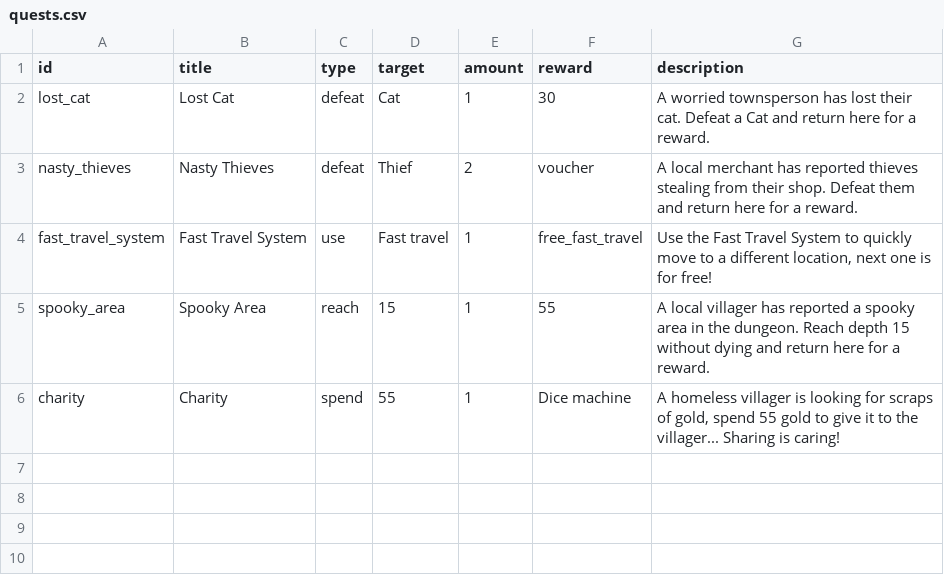
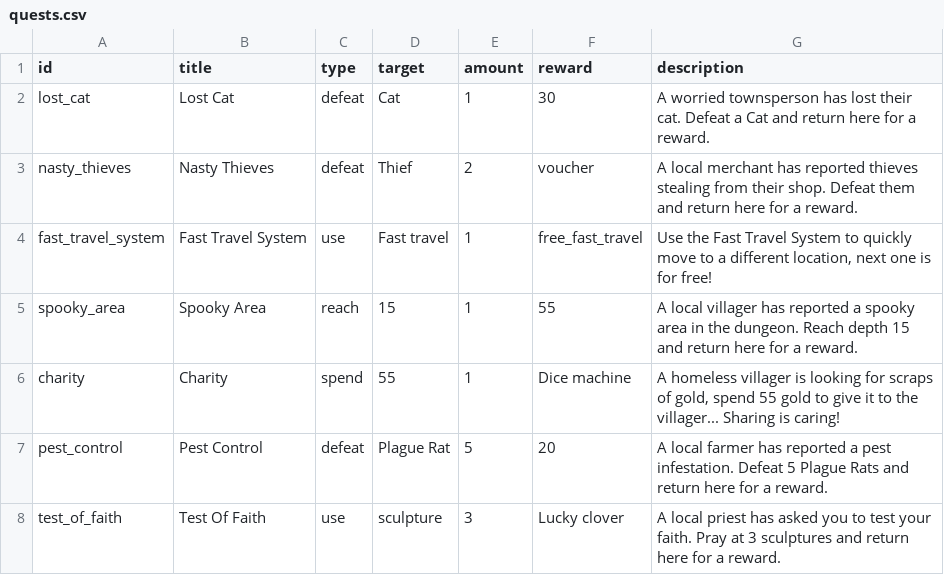
Before and after one commit to sacivashi/PYRPG, a CSV file: data/quests.csv, drawn as a sheet.

```diff
--- a/data/quests.csv
+++ b/data/quests.csv
@@ -4,3 +4,5 @@ nasty_thieves,Nasty Thieves,defeat,Thief,2,voucher,"A local merchant has reporte
 fast_travel_system,Fast Travel System,use,Fast travel,1,free_fast_travel,"Use the Fast Travel System to quickly move to a different location, next one is for free!"
-spooky_area,Spooky Area,reach,15,1,55,"A local villager has reported a spooky area in the dungeon. Reach depth 15 without dying and return here for a reward."
+spooky_area,Spooky Area,reach,15,1,55,"A local villager has reported a spooky area in the dungeon. Reach depth 15 and return here for a reward."
 charity,Charity,spend,55,1,Dice machine,"A homeless villager is looking for scraps of gold, spend 55 gold to give it to the villager... Sharing is caring!"
+pest_control,Pest Control,defeat,Plague Rat,5,20,"A local farmer has reported a pest infestation. Defeat 5 Plague Rats and return here for a reward."
+test_of_faith,Test Of Faith,use,sculpture,3,Lucky clover,"A local priest has asked you to test your faith. Pray at 3 sculptures and return here for a reward."
```
Also changed, not shown: 1 other file.
